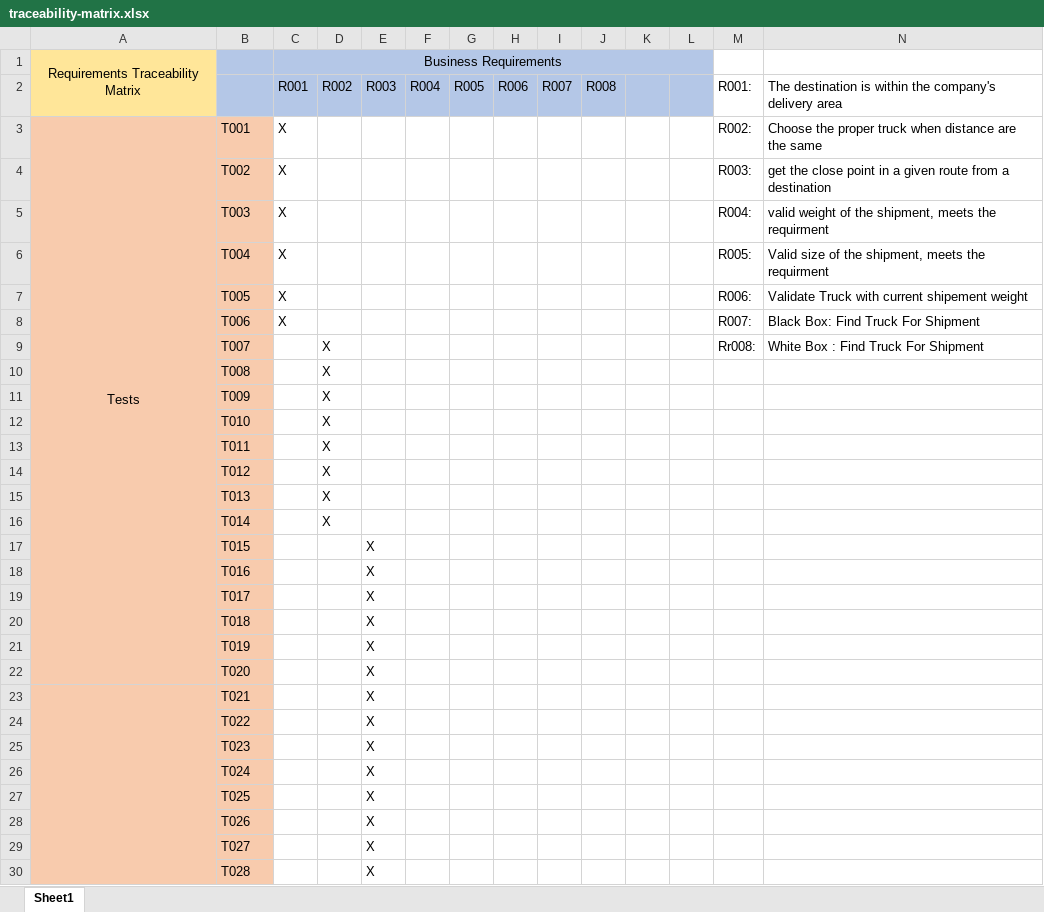
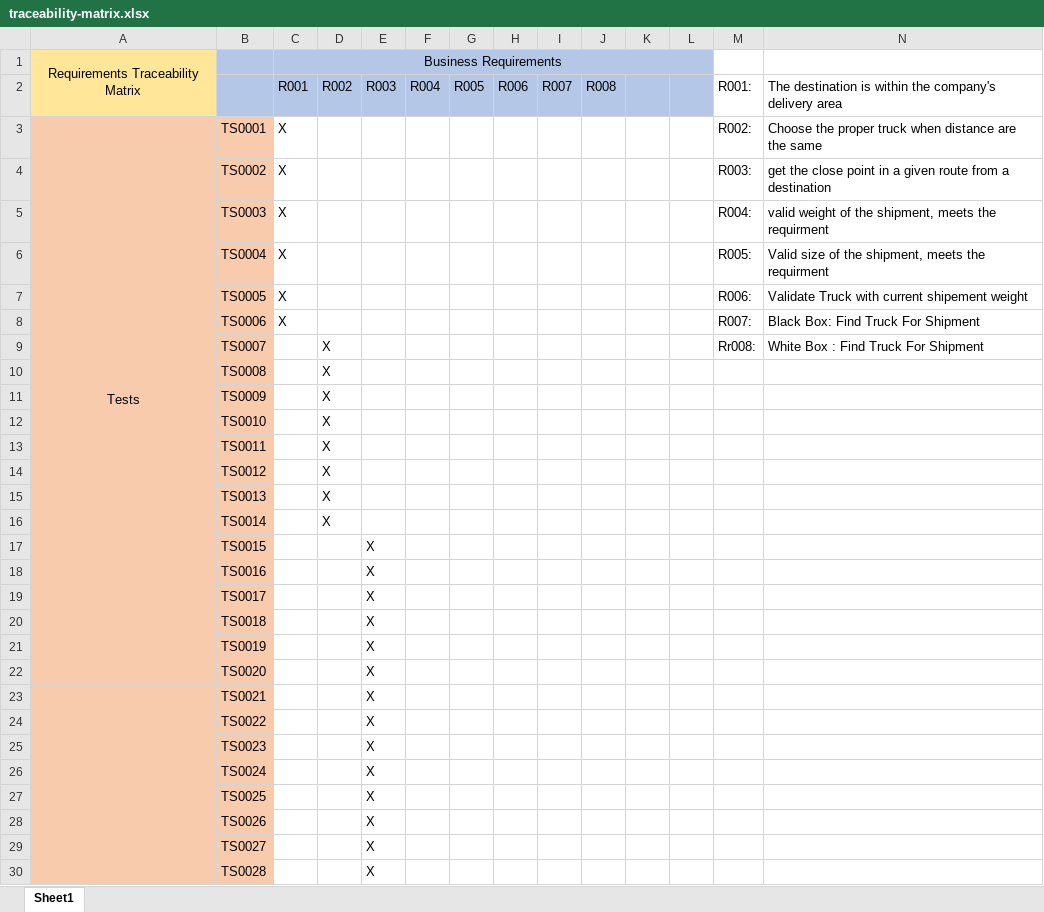
Before and after one commit to chienaeae/Summer24-SFT221-NGG-6, an Excel workbook: Documents/Testing/Test Documents/traceability-matrix.xlsx, sheet Sheet1, drawn as a sheet; only a part is shown; values as stored, in another font and other column widths than the file's, no borders; the diff covers the shown part only; the diff names each change by its address in the sheet, - before the commit and + after, or states it on an @@ line.

Commit message:
add ms4 documents

```diff
--- a/Documents/Testing/Test Documents/traceability-matrix.xlsx (sheet Sheet1)
+++ b/Documents/Testing/Test Documents/traceability-matrix.xlsx (sheet Sheet1)
-B3: T001
+B3: TS0001
-B4: T002
+B4: TS0002
-B5: T003
+B5: TS0003
-B6: T004
+B6: TS0004
-B7: T005
+B7: TS0005
-B8: T006
+B8: TS0006
-B9: T007
+B9: TS0007
-B10: T008
+B10: TS0008
-B11: T009
+B11: TS0009
-B12: T010
+B12: TS0010
-B13: T011
+B13: TS0011
-B14: T012
+B14: TS0012
-B15: T013
+B15: TS0013
-B16: T014
+B16: TS0014
-B17: T015
+B17: TS0015
-B18: T016
+B18: TS0016
-B19: T017
+B19: TS0017
-B20: T018
+B20: TS0018
-B21: T019
+B21: TS0019
-B22: T020
+B22: TS0020
-B23: T021
+B23: TS0021
-B24: T022
+B24: TS0022
-B25: T023
+B25: TS0023
-B26: T024
+B26: TS0024
-B27: T025
+B27: TS0025
-B28: T026
+B28: TS0026
-B29: T027
+B29: TS0027
-B30: T028
+B30: TS0028
```
Also changed, not shown: 23 added rows and 29 edited cells elsewhere in this sheet, 2 other files.
